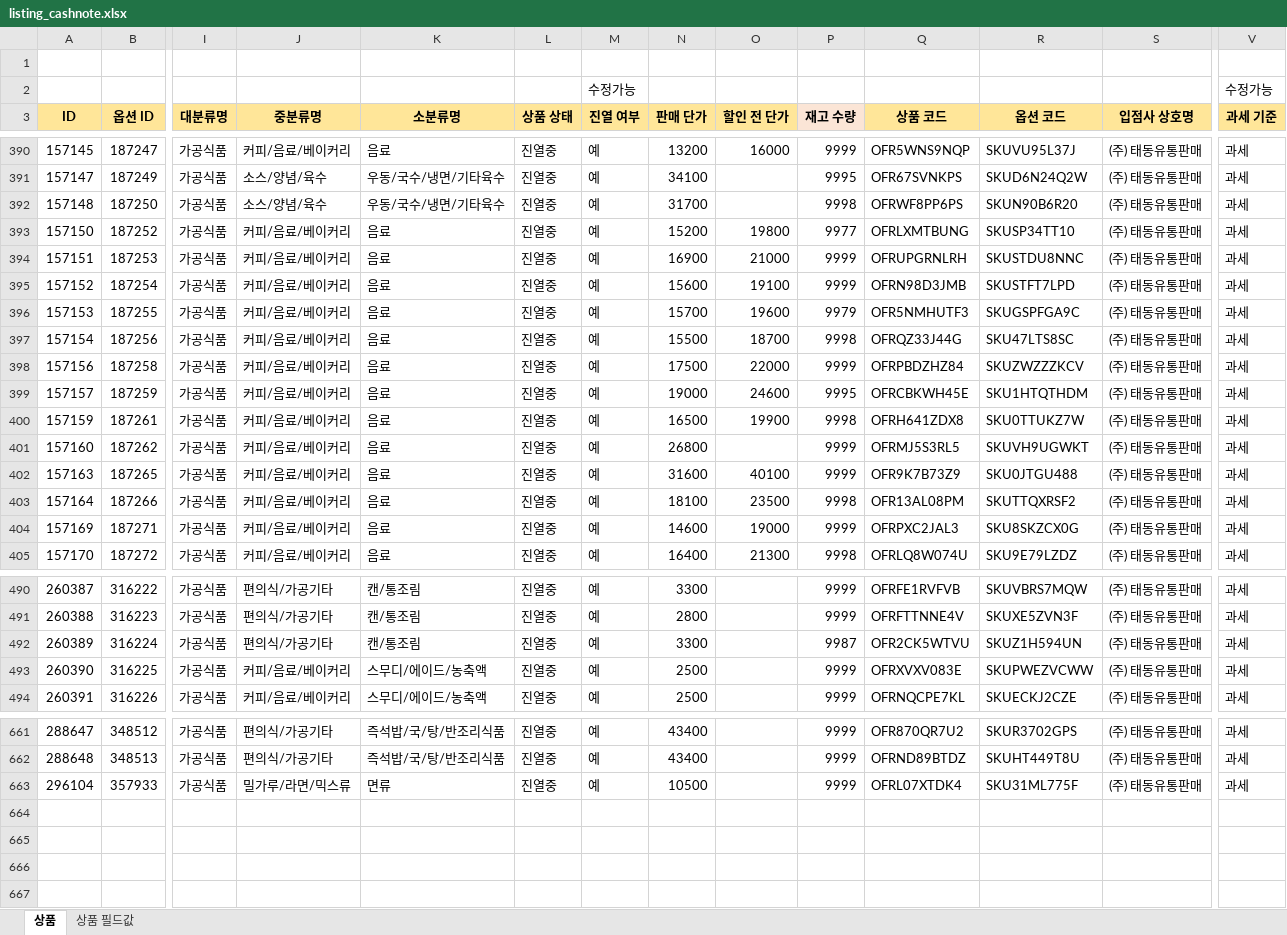
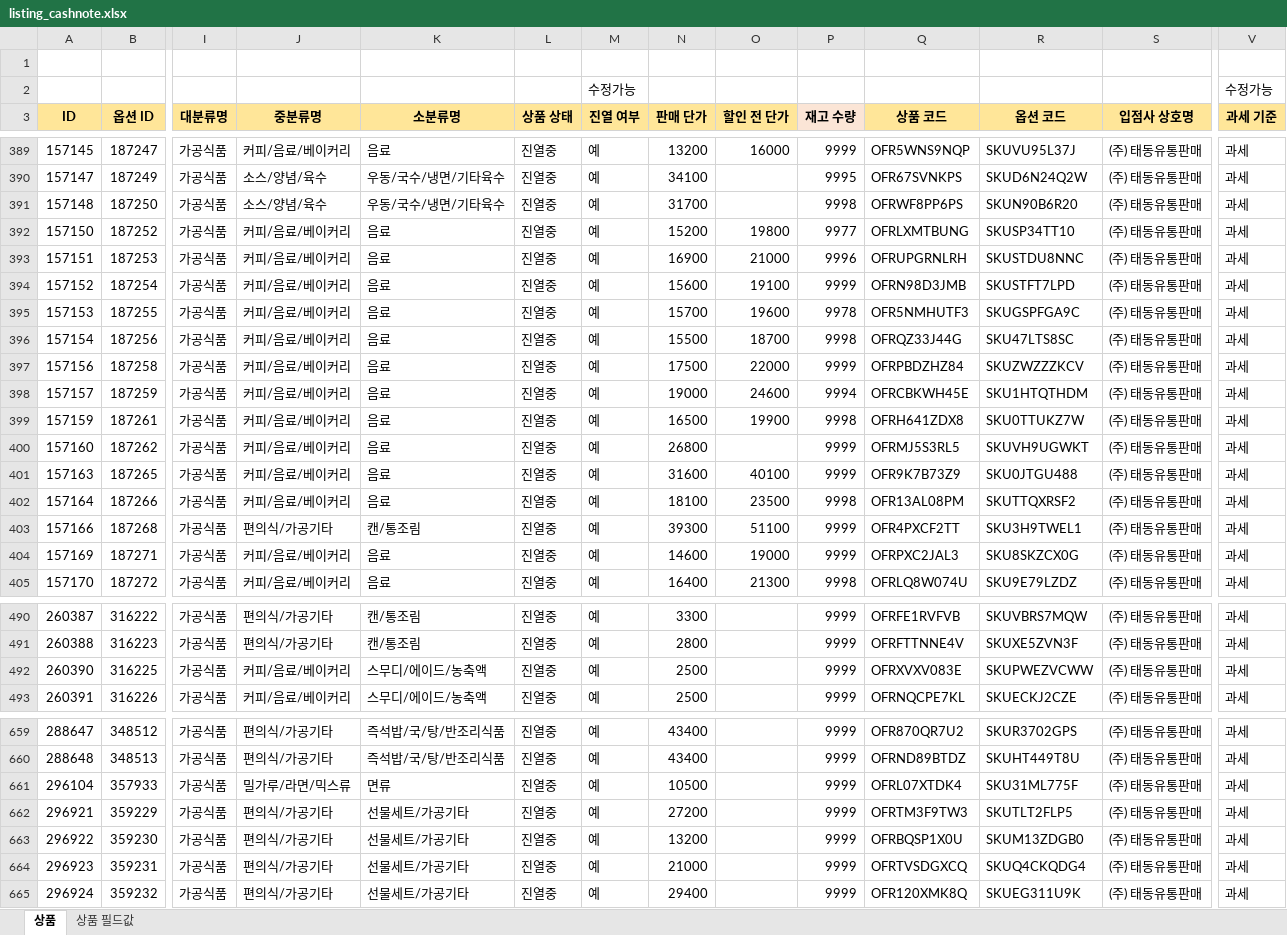
Before and after one commit to OURPROJECTDAO/work-automation-app, an Excel workbook: reference/listing_cashnote.xlsx, sheet 상품, drawn as a sheet; only a part is shown, gaps mark what is left out; values as stored, in another font and other column widths than the file's, no borders; removed rows and columns are numbered as before the commit, all else as after; rows hold the shown columns only; the diff covers the shown part only; the diff names each change by its address in the sheet, - before the commit and + after, or states it on an @@ line.

Commit message:
data(listing-raw): cashnote 원본양식 갱신

```diff
--- a/reference/listing_cashnote.xlsx (sheet 상품)
+++ b/reference/listing_cashnote.xlsx (sheet 상품)
-P393 (재고 수량): 9999
+P393 (재고 수량): 9996
-P395 (재고 수량): 9979
+P395 (재고 수량): 9978
-P398 (재고 수량): 9995
+P398 (재고 수량): 9994
+row 403: 157166 | 187268 | 가공식품 | 편의식/가공기타 | 캔/통조림 | 진열중 | 예 | 39300 | 51100 | 9999 | OFR4PXCF2TT | SKU3H9TWEL1 | (주) 태동유통판매 | 과세
-row 492: 260389 | 316224 | 가공식품 | 편의식/가공기타 | 캔/통조림 | 진열중 | 예 | 3300 |  | 9987 | OFR2CK5WTVU | SKUZ1H594UN | (주) 태동유통판매 | 과세
+row 662: 296921 | 359229 | 가공식품 | 편의식/가공기타 | 선물세트/가공기타 | 진열중 | 예 | 27200 |  | 9999 | OFRTM3F9TW3 | SKUTLT2FLP5 | (주) 태동유통판매 | 과세
+row 663: 296922 | 359230 | 가공식품 | 편의식/가공기타 | 선물세트/가공기타 | 진열중 | 예 | 13200 |  | 9999 | OFRBQSP1X0U | SKUM13ZDGB0 | (주) 태동유통판매 | 과세
+row 664: 296923 | 359231 | 가공식품 | 편의식/가공기타 | 선물세트/가공기타 | 진열중 | 예 | 21000 |  | 9999 | OFRTVSDGXCQ | SKUQ4CKQDG4 | (주) 태동유통판매 | 과세
+row 665: 296924 | 359232 | 가공식품 | 편의식/가공기타 | 선물세트/가공기타 | 진열중 | 예 | 29400 |  | 9999 | OFR120XMK8Q | SKUEG311U9K | (주) 태동유통판매 | 과세
```
Also changed, not shown: 2 removed rows and 52 edited cells elsewhere in this sheet.
